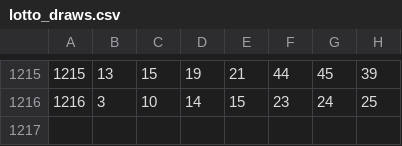
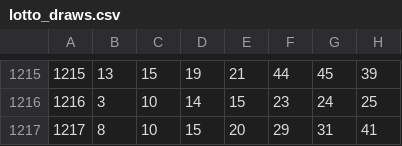
Before and after one commit to bnboy645/lotto-data, a CSV file: lotto_draws.csv, drawn as a sheet; only a part is shown, gaps mark what is left out; the diff names each change by its address in the sheet, - before the commit and + after, or states it on an @@ line.

```diff
--- a/lotto_draws.csv
+++ b/lotto_draws.csv
+row 1217: 1217 | 8 | 10 | 15 | 20 | 29 | 31 | 41
```
